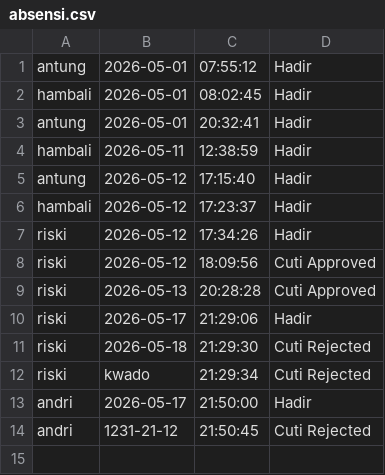
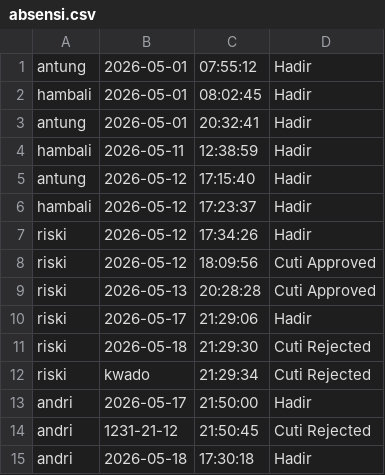
Before and after one commit to hissyam90/Proyek-Akhir-APL, a CSV file: Program/csv/absensi.csv, drawn as a sheet.

```diff
--- a/Program/csv/absensi.csv
+++ b/Program/csv/absensi.csv
@@ -14 +14,2 @@ andri,2026-05-17,21:50:00,Hadir
 andri,1231-21-12,21:50:45,Cuti Rejected
+andri,2026-05-18,17:30:18,Hadir
```
Also changed, not shown: 5 other files.
